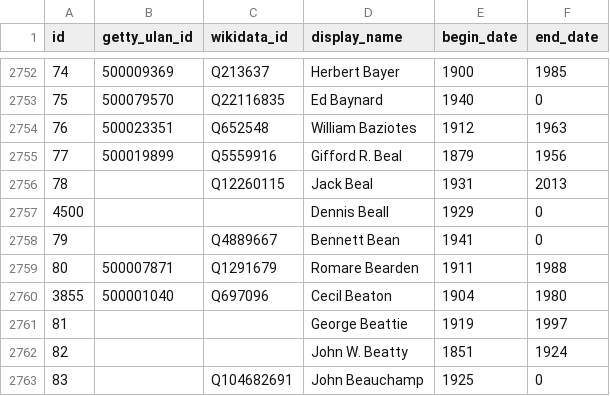
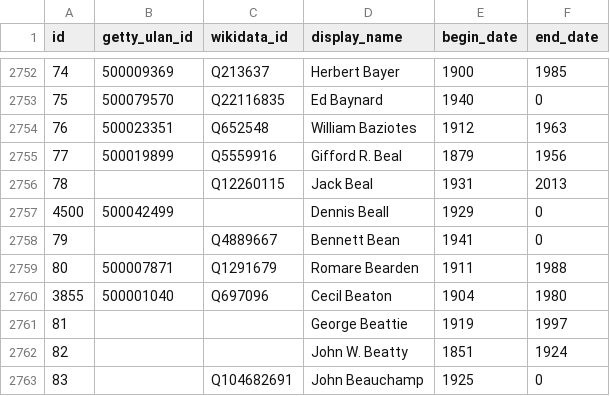
Before and after one commit to whitneymuseum/open-access, a CSV file: artists.csv, drawn as a sheet; only a part is shown, gaps mark what is left out.

```diff
--- a/artists.csv
+++ b/artists.csv
@@ -2756,3 +2756,3 @@ id,getty_ulan_id,wikidata_id,display_name,begin_date,end_date
 78,,Q12260115,Jack Beal,1931,2013
-4500,,,Dennis Beall,1929,0
+4500,500042499,,Dennis Beall,1929,0
 79,,Q4889667,Bennett Bean,1941,0
```
Also changed, not shown: 1 other file.
